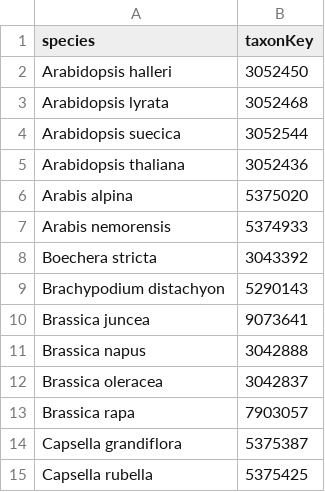
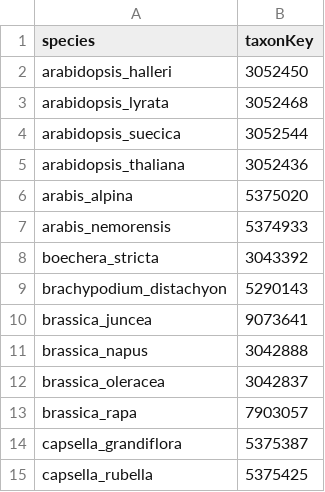
Before and after one commit to milesroberts-123/tajimasDacrossSpecies, a TSV file: workflow/data/species.tsv, drawn as a sheet.

```diff
--- a/workflow/data/species.tsv
+++ b/workflow/data/species.tsv
@@ -1,15 +1,15 @@
 species	taxonKey
-Arabidopsis halleri	3052450
-Arabidopsis lyrata	3052468
-Arabidopsis suecica	3052544
-Arabidopsis thaliana	3052436
-Arabis alpina	5375020
-Arabis nemorensis	5374933
-Boechera stricta	3043392
-Brachypodium distachyon	5290143
-Brassica juncea	9073641
-Brassica napus	3042888
-Brassica oleracea	3042837
-Brassica rapa	7903057
-Capsella grandiflora	5375387
-Capsella rubella	5375425
+arabidopsis_halleri	3052450
+arabidopsis_lyrata	3052468
+arabidopsis_suecica	3052544
+arabidopsis_thaliana	3052436
+arabis_alpina	5375020
+arabis_nemorensis	5374933
+boechera_stricta	3043392
+brachypodium_distachyon	5290143
+brassica_juncea	9073641
+brassica_napus	3042888
+brassica_oleracea	3042837
+brassica_rapa	7903057
+capsella_grandiflora	5375387
+capsella_rubella	5375425
```
Also changed, not shown: 2 other files.
